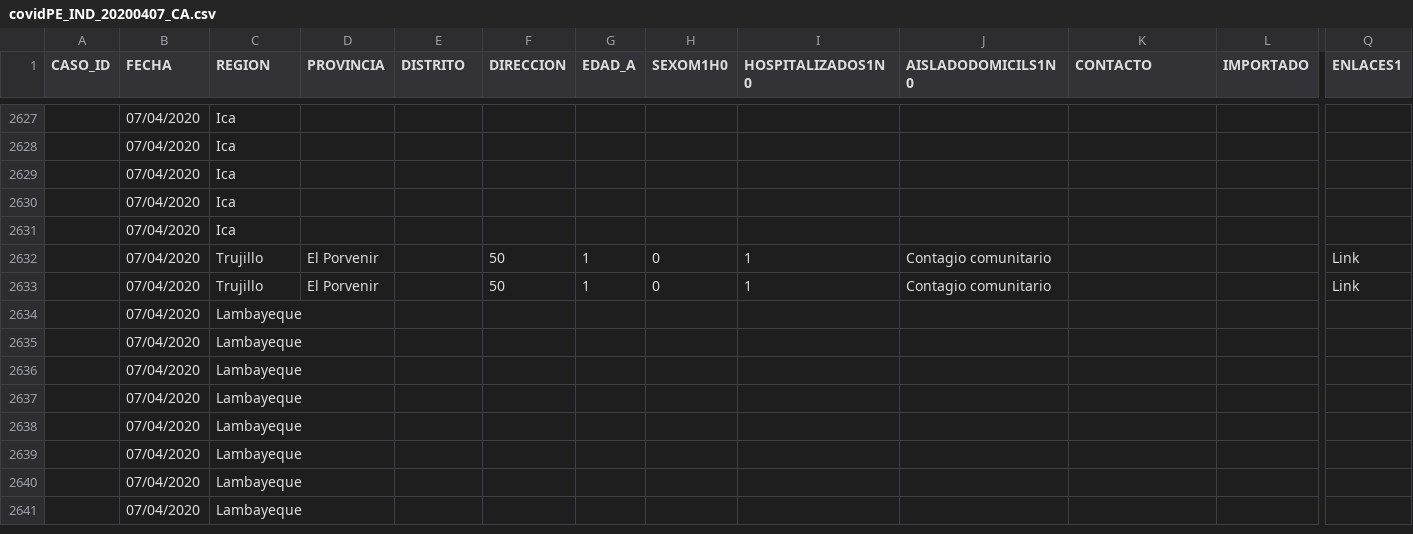
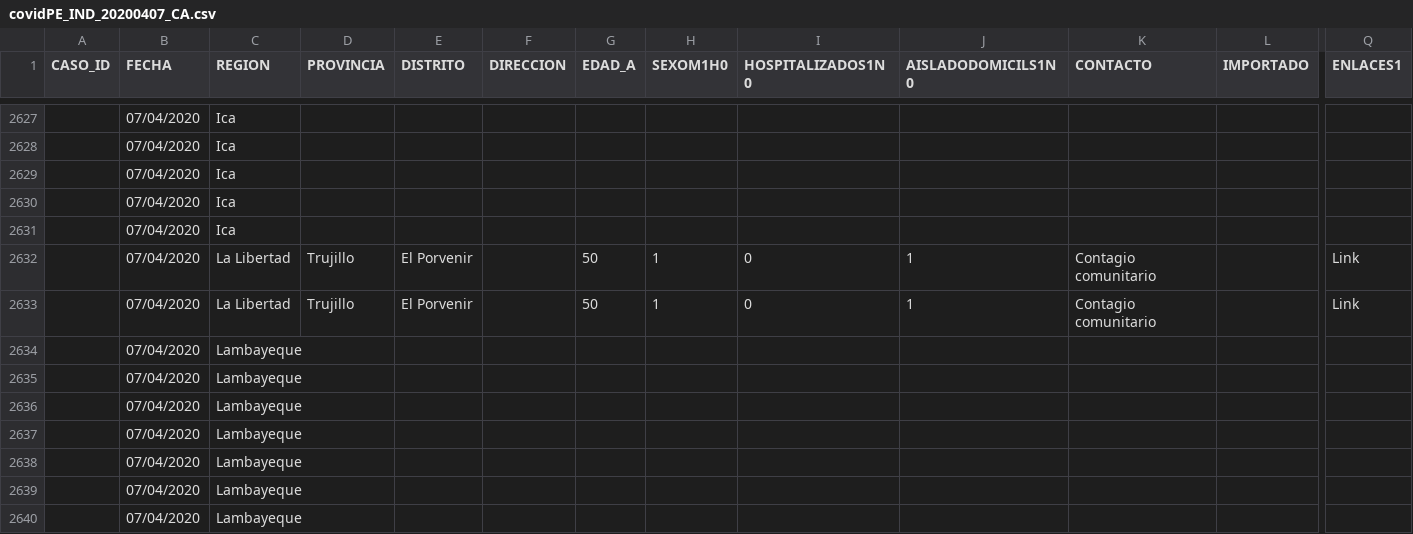
Before and after one commit to ce4-peru/covid19, a CSV file: data/crudas/covidPE_IND_20200407_CA.csv, drawn as a sheet; only a part is shown, gaps mark what is left out; the shorter side is filled out with more unchanged rows; removed rows and columns are numbered as before the commit, all else as after; rows hold the shown columns only; the diff names each change by its address in the sheet, - before the commit and + after, or states it on an @@ line.

```diff
--- a/data/crudas/covidPE_IND_20200407_CA.csv
+++ b/data/crudas/covidPE_IND_20200407_CA.csv
-row 2632:  | 07/04/2020 | Trujillo | El Porvenir |  | 50 | 1 | 0 | 1 | Contagio comunitario |  |  | Link
-row 2633:  | 07/04/2020 | Trujillo | El Porvenir |  | 50 | 1 | 0 | 1 | Contagio comunitario |  |  | Link
+row 2632:  | 07/04/2020 | La Libertad | Trujillo | El Porvenir |  | 50 | 1 | 0 | 1 | Contagio comunitario |  | Link
+row 2633:  | 07/04/2020 | La Libertad | Trujillo | El Porvenir |  | 50 | 1 | 0 | 1 | Contagio comunitario |  | Link
```
Also changed, not shown: data/modificadas/covidPE_IND_20200407_CA_clean.csv, 4 other files.
